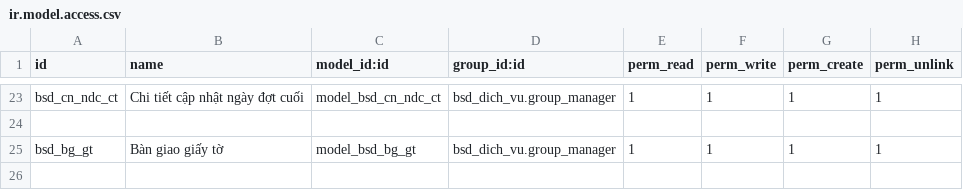
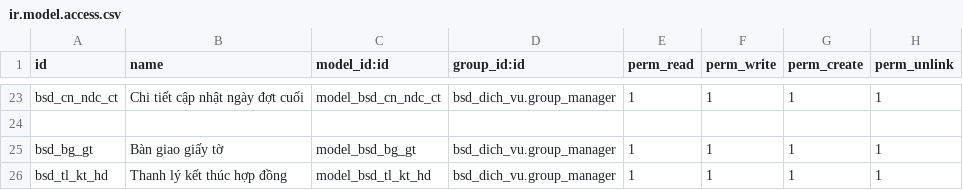
Before and after one commit to bsdinsights/realestate, a CSV file: bsd_dich_vu/security/ir.model.access.csv, drawn as a sheet; only a part is shown, gaps mark what is left out; the diff names each change by its address in the sheet, - before the commit and + after, or states it on an @@ line.

Commit message:
Sửa lỗi thanh lý kết thúc hợp đồng

```diff
--- a/bsd_dich_vu/security/ir.model.access.csv
+++ b/bsd_dich_vu/security/ir.model.access.csv
+row 26: bsd_tl_kt_hd | Thanh lý kết thúc hợp đồng | model_bsd_tl_kt_hd | bsd_dich_vu.group_manager | 1 | 1 | 1 | 1
```
Also changed, not shown: 12 other files.
